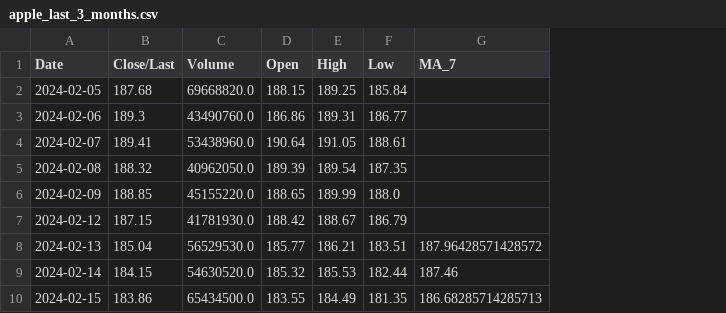
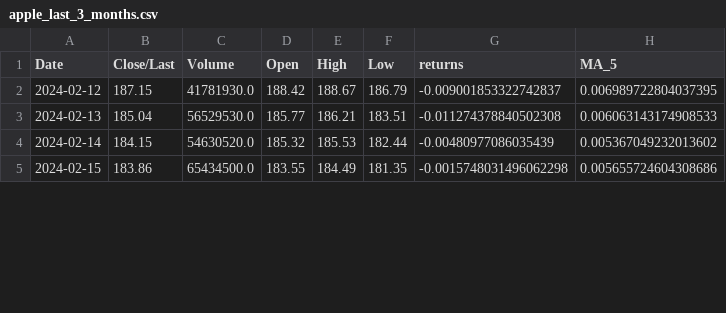
Before and after one commit to rnmourao/udacity, a CSV file: nanodegree/ai-trading-strategies/data-preparation/Project/output/apple_last_3_months.csv, drawn as a sheet; only a part is shown; removed rows and columns are numbered as before the commit, all else as after; the diff names each change by its address in the sheet, - before the commit and + after, or states it on an @@ line.

```diff
--- a/nanodegree/ai-trading-strategies/data-preparation/Project/output/apple_last_3_months.csv
+++ b/nanodegree/ai-trading-strategies/data-preparation/Project/output/apple_last_3_months.csv
-column G (MA_7), rows 8-10: 187.96428571428572 | 187.46 | 186.68285714285713
+column G (returns), rows 2-5: -0.009001853322742837 | -0.011274378840502308 | -0.00480977086035439 | -0.0015748031496062298
+column H (MA_5), rows 2-5: 0.006989722804037395 | 0.006063143174908533 | 0.005367049232013602 | 0.005655724604308686
-row 2: 2024-02-05 | 187.68 | 69668820.0 | 188.15 | 189.25 | 185.84
-row 3: 2024-02-06 | 189.3 | 43490760.0 | 186.86 | 189.31 | 186.77
-row 4: 2024-02-07 | 189.41 | 53438960.0 | 190.64 | 191.05 | 188.61
-row 5: 2024-02-08 | 188.32 | 40962050.0 | 189.39 | 189.54 | 187.35
-row 6: 2024-02-09 | 188.85 | 45155220.0 | 188.65 | 189.99 | 188.0
```
Also changed, not shown: nanodegree/ai-trading-strategies/data-preparation/Project/output/apple_monthly.csv, 7 other files.
